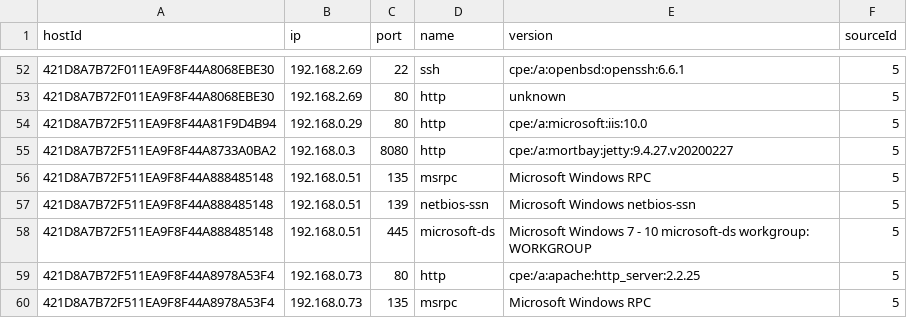
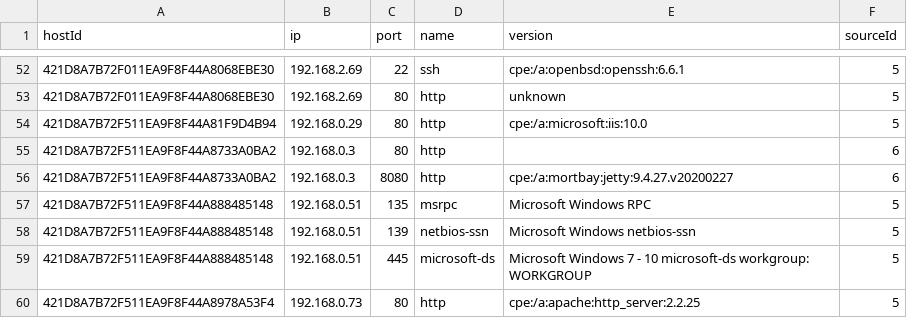
Before and after one commit to shenfna/OssimKg, a CSV file: raw_data/map_host_service.csv, drawn as a sheet; only a part is shown, gaps mark what is left out; the shorter side is filled out with more unchanged rows.

```diff
--- a/raw_data/map_host_service.csv
+++ b/raw_data/map_host_service.csv
@@ -54,3 +54,4 @@ hostId,ip,port,name,version,sourceId
 421D8A7B72F511EA9F8F44A81F9D4B94,192.168.0.29,80,http,cpe:/a:microsoft:iis:10.0,5
-421D8A7B72F511EA9F8F44A8733A0BA2,192.168.0.3,8080,http,cpe:/a:mortbay:jetty:9.4.27.v20200227,5
+421D8A7B72F511EA9F8F44A8733A0BA2,192.168.0.3,80,http,,6
+421D8A7B72F511EA9F8F44A8733A0BA2,192.168.0.3,8080,http,cpe:/a:mortbay:jetty:9.4.27.v20200227,6
 421D8A7B72F511EA9F8F44A888485148,192.168.0.51,135,msrpc,Microsoft Windows RPC,5
```
Also changed, not shown: raw_data/map_host.csv, raw_data/map_host_group_ref.csv, 7 other files.
